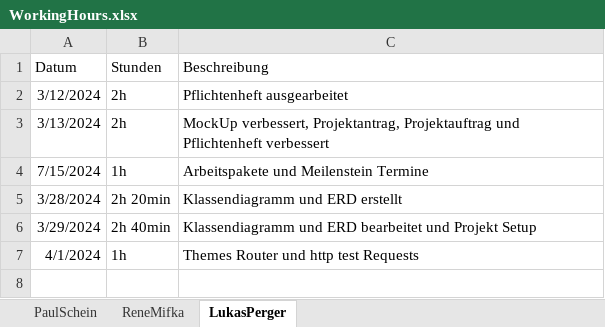
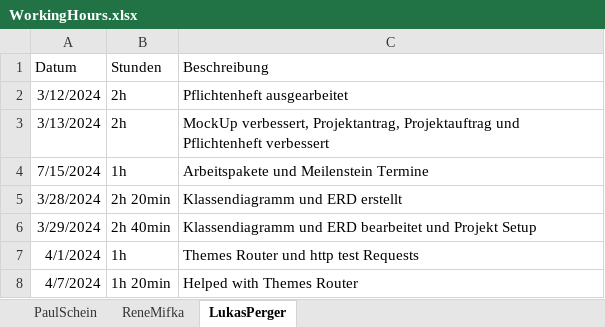
Before and after one commit to 2324-3bhif-teaching/StaticSiteGenerator, an Excel workbook: WorkingHours/WorkingHours.xlsx, sheet LukasPerger, drawn as a sheet; values as stored, in another font and other column widths than the file's, no borders; the diff names each change by its address in the sheet, - before the commit and + after, or states it on an @@ line.

```diff
--- a/WorkingHours/WorkingHours.xlsx (sheet LukasPerger)
+++ b/WorkingHours/WorkingHours.xlsx (sheet LukasPerger)
+row 8: 4/7/2024 | 1h 20min | Helped with Themes Router
```
Also changed, not shown: sheet ReneMifka, sheet PaulSchein.
